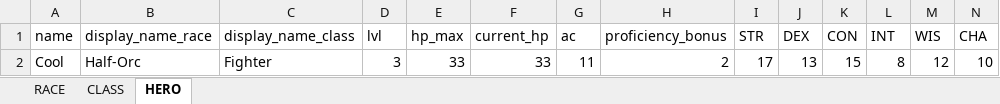
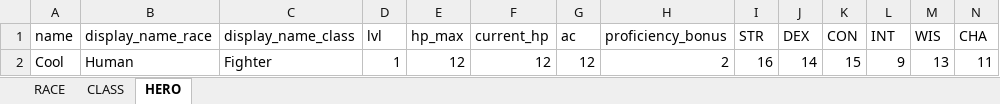
Before and after one commit to CoolRabb1t/DND_Character_Creator, an Excel workbook: game_data.xlsx, sheet HERO, drawn as a sheet; only a part is shown; values as stored, in another font and other column widths than the file's, no borders; the diff names each change by its address in the sheet, - before the commit and + after, or states it on an @@ line.

```diff
--- a/game_data.xlsx (sheet HERO)
+++ b/game_data.xlsx (sheet HERO)
-B2 (display_name_race): Half-Orc
+B2 (display_name_race): Human
-D2 (lvl): 3
+D2 (lvl): 1
-E2 (hp_max): 33
+E2 (hp_max): 12
-F2 (current_hp): 33
+F2 (current_hp): 12
-G2 (ac): 11
+G2 (ac): 12
-I2 (STR): 17
+I2 (STR): 16
-J2 (DEX): 13
+J2 (DEX): 14
-L2 (INT): 8
+L2 (INT): 9
-M2 (WIS): 12
+M2 (WIS): 13
-N2 (CHA): 10
+N2 (CHA): 11
```
Also changed, not shown: 5 other files.
